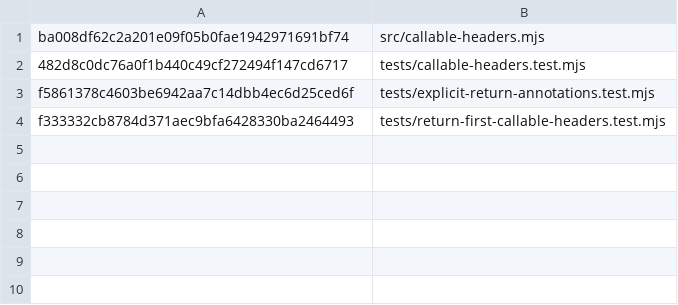
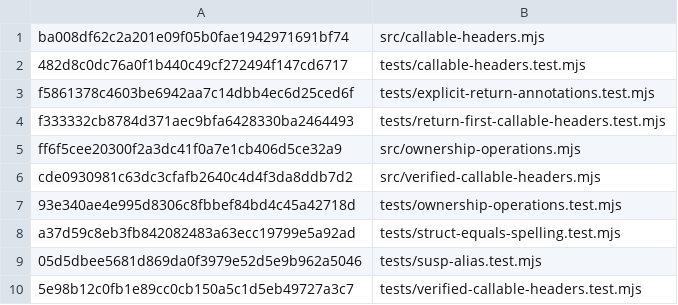
Before and after one commit to zed-pkg-test/security-adversarial-e2e, a TSV file: atto-format/BLOB_SHA_MANIFEST.tsv, drawn as a sheet; the diff names each change by its address in the sheet, - before the commit and + after, or states it on an @@ line.

Commit message:
ci: mirror entire formatter Node test modules with ten SHA-verified blobs

```diff
--- a/atto-format/BLOB_SHA_MANIFEST.tsv
+++ b/atto-format/BLOB_SHA_MANIFEST.tsv
+row 5: ff6f5cee20300f2a3dc41f0a7e1cb406d5ce32a9 | src/ownership-operations.mjs
+row 6: cde0930981c63dc3cfafb2640c4d4f3da8ddb7d2 | src/verified-callable-headers.mjs
+row 7: 93e340ae4e995d8306c8fbbef84bd4c45a42718d | tests/ownership-operations.test.mjs
+row 8: a37d59c8eb3fb842082483a63ecc19799e5a92ad | tests/struct-equals-spelling.test.mjs
+row 9: 05d5dbee5681d869da0f3979e52d5e9b962a5046 | tests/susp-alias.test.mjs
+row 10: 5e98b12c0fb1e89cc0cb150a5c1d5eb49727a3c7 | tests/verified-callable-headers.test.mjs
```
Also changed, not shown: 7 other files.
